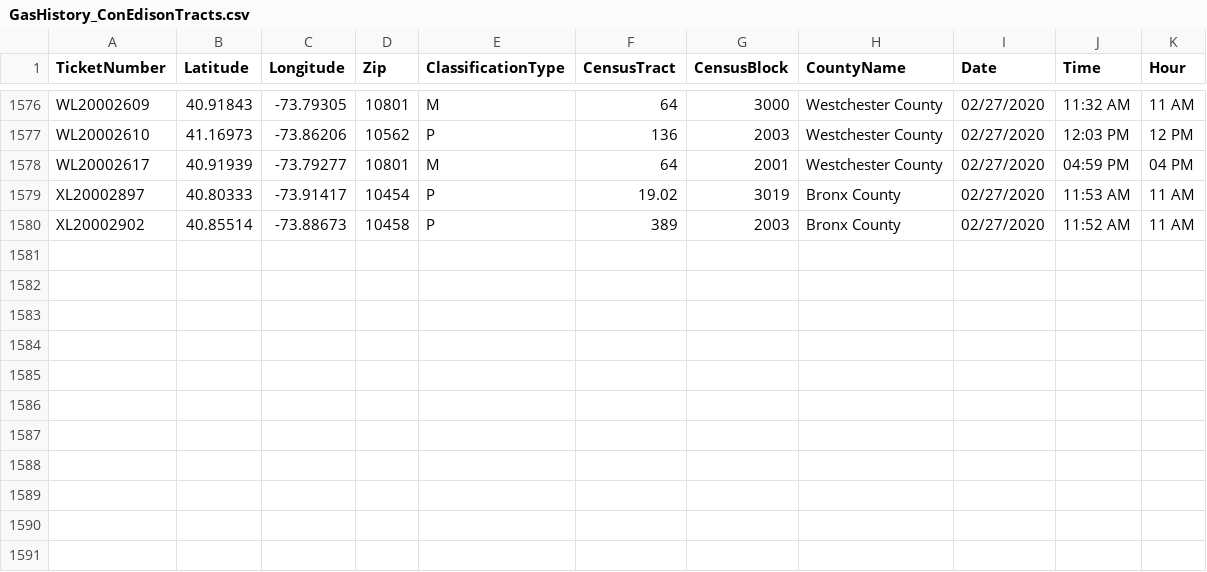
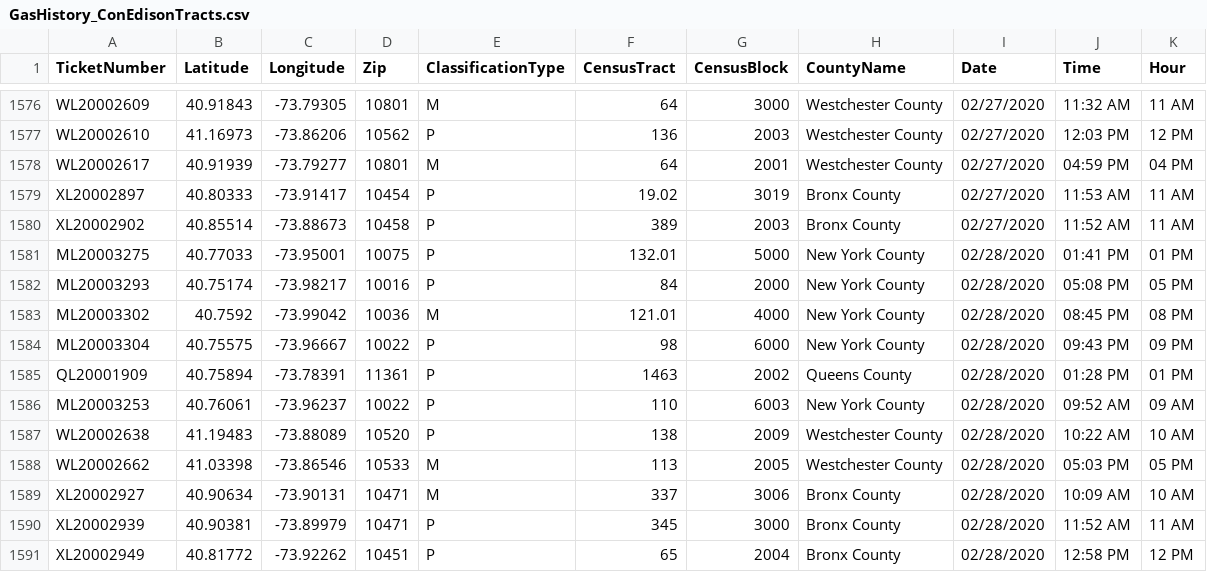
Before and after one commit to mhasan004/GasLeakProject, a CSV file: Getting_GasLeak_Data/DataFiles/GasHistory_ConEdisonTracts.csv, drawn as a sheet; only a part is shown, gaps mark what is left out; the diff names each change by its address in the sheet, - before the commit and + after, or states it on an @@ line.

Commit message:
Automated Push - New Ticket Update

```diff
--- a/Getting_GasLeak_Data/DataFiles/GasHistory_ConEdisonTracts.csv
+++ b/Getting_GasLeak_Data/DataFiles/GasHistory_ConEdisonTracts.csv
+row 1581: ML20003275 | 40.77033 | -73.95001 | 10075 | P | 132.01 | 5000 | New York County | 02/28/2020 | 01:41 PM | 01 PM
+row 1582: ML20003293 | 40.75174 | -73.98217 | 10016 | P | 84 | 2000 | New York County | 02/28/2020 | 05:08 PM | 05 PM
+row 1583: ML20003302 | 40.7592 | -73.99042 | 10036 | M | 121.01 | 4000 | New York County | 02/28/2020 | 08:45 PM | 08 PM
+row 1584: ML20003304 | 40.75575 | -73.96667 | 10022 | P | 98 | 6000 | New York County | 02/28/2020 | 09:43 PM | 09 PM
+row 1585: QL20001909 | 40.75894 | -73.78391 | 11361 | P | 1463 | 2002 | Queens County | 02/28/2020 | 01:28 PM | 01 PM
+row 1586: ML20003253 | 40.76061 | -73.96237 | 10022 | P | 110 | 6003 | New York County | 02/28/2020 | 09:52 AM | 09 AM
+row 1587: WL20002638 | 41.19483 | -73.88089 | 10520 | P | 138 | 2009 | Westchester County | 02/28/2020 | 10:22 AM | 10 AM
+row 1588: WL20002662 | 41.03398 | -73.86546 | 10533 | M | 113 | 2005 | Westchester County | 02/28/2020 | 05:03 PM | 05 PM
+row 1589: XL20002927 | 40.90634 | -73.90131 | 10471 | M | 337 | 3006 | Bronx County | 02/28/2020 | 10:09 AM | 10 AM
+row 1590: XL20002939 | 40.90381 | -73.89979 | 10471 | P | 345 | 3000 | Bronx County | 02/28/2020 | 11:52 AM | 11 AM
+row 1591: XL20002949 | 40.81772 | -73.92262 | 10451 | P | 65 | 2004 | Bronx County | 02/28/2020 | 12:58 PM | 12 PM
```
Also changed, not shown: Getting_GasLeak_Data/DataFiles/GasHistory_ReportFrequency_Hourly.csv, Getting_GasLeak_Data/DataFiles/GasHistory_ReportFrequency_Monthly.csv.
